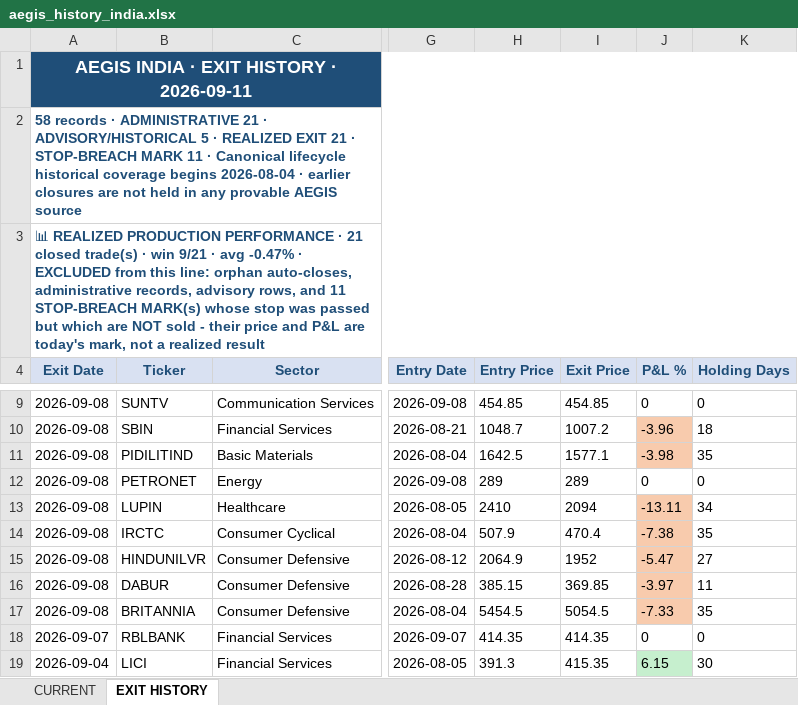
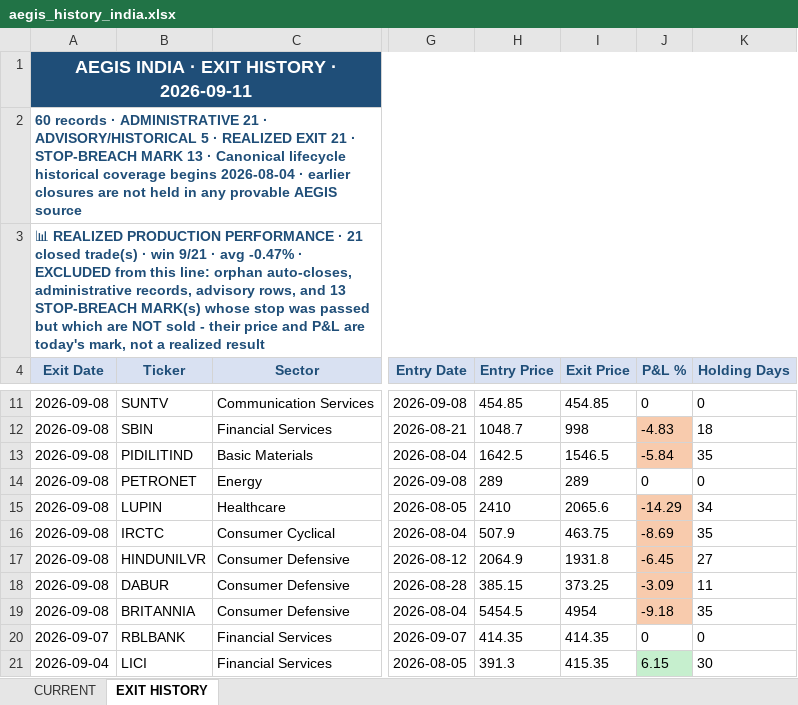
Before and after one commit to gujja330/NexaQuant, an Excel workbook: reports/telegram/aegis_history_india.xlsx, sheet EXIT HISTORY, drawn as a sheet; only a part is shown, gaps mark what is left out; values as stored, in another font and other column widths than the file's, no borders; addresses are those after the commit; the diff covers the shown part only; the diff names each change by its address in the sheet, - before the commit and + after, or states it on an @@ line.

```diff
--- a/reports/telegram/aegis_history_india.xlsx (sheet EXIT HISTORY)
+++ b/reports/telegram/aegis_history_india.xlsx (sheet EXIT HISTORY)
-A2 (Exit Date): 58 records · ADMINISTRATIVE 21 · ADVISORY/HISTORICAL 5 · REALIZED EXIT 21 · STOP-BREACH MARK 11 · Canonical…
+A2 (Exit Date): 60 records · ADMINISTRATIVE 21 · ADVISORY/HISTORICAL 5 · REALIZED EXIT 21 · STOP-BREACH MARK 13 · Canonical…
-A3 (Exit Date): …rows, and 11 STOP-BREACH MARK(s)…
+A3 (Exit Date): …rows, and 13 STOP-BREACH MARK(s)…
-I12 (Exit Price): 1007.2
+I12 (Exit Price): 998
-J12 (P&L %): -3.96
+J12 (P&L %): -4.83
-I13 (Exit Price): 1577.1
+I13 (Exit Price): 1546.5
-J13 (P&L %): -3.98
+J13 (P&L %): -5.84
-I15 (Exit Price): 2094
+I15 (Exit Price): 2065.6
-J15 (P&L %): -13.11
+J15 (P&L %): -14.29
-I16 (Exit Price): 470.4
+I16 (Exit Price): 463.75
-J16 (P&L %): -7.38
+J16 (P&L %): -8.69
-I17 (Exit Price): 1952
+I17 (Exit Price): 1931.8
-J17 (P&L %): -5.47
+J17 (P&L %): -6.45
-I18 (Exit Price): 369.85
+I18 (Exit Price): 373.25
-J18 (P&L %): -3.97
+J18 (P&L %): -3.09
-I19 (Exit Price): 5054.5
+I19 (Exit Price): 4954
-J19 (P&L %): -7.33
+J19 (P&L %): -9.18
```
Also changed, not shown: 2 added rows and 8 edited cells elsewhere in this sheet, sheet CURRENT, reports/telegram/aegis_history_usa.xlsx, 4 other files.
